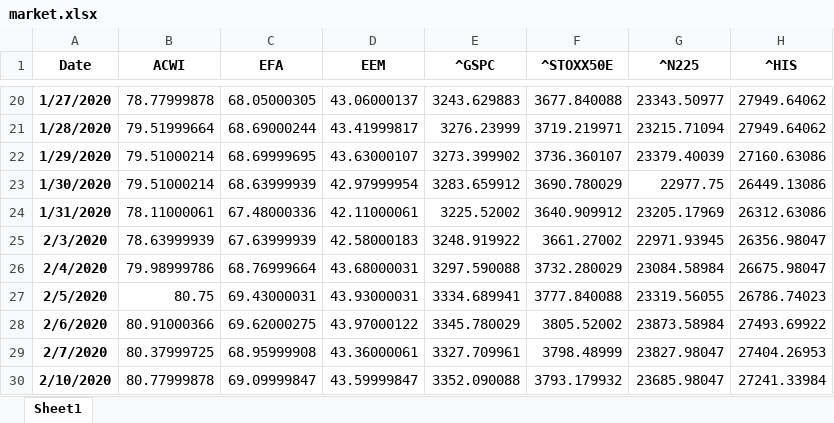
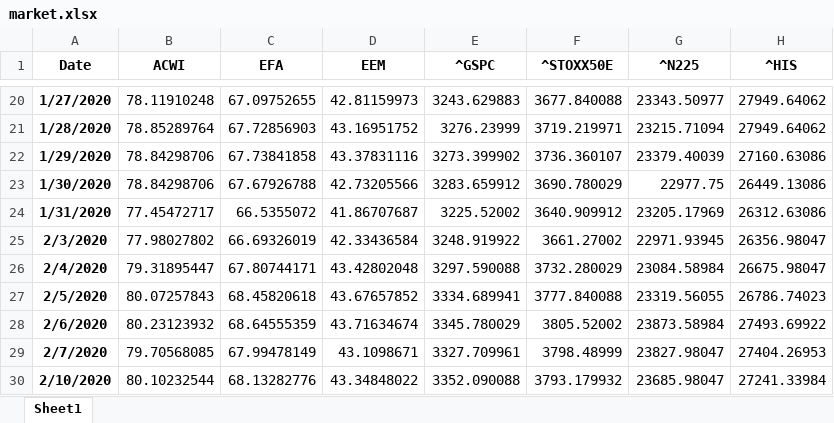
Before and after one commit to gem763/hw, an Excel workbook: market.xlsx, sheet Sheet1, drawn as a sheet; only a part is shown, gaps mark what is left out; values as stored, in another font and other column widths than the file's, no borders; charts and pictures not drawn; the diff covers the shown part only; the diff names each change by its address in the sheet, - before the commit and + after, or states it on an @@ line.

```diff
--- a/market.xlsx (sheet Sheet1)
+++ b/market.xlsx (sheet Sheet1)
-B20 (ACWI): 78.77999878
+B20 (ACWI): 78.11910248
-C20 (EFA): 68.05000305
+C20 (EFA): 67.09752655
-D20 (EEM): 43.06000137
+D20 (EEM): 42.81159973
-B21 (ACWI): 79.51999664
+B21 (ACWI): 78.85289764
-C21 (EFA): 68.69000244
+C21 (EFA): 67.72856903
-D21 (EEM): 43.41999817
+D21 (EEM): 43.16951752
-B22:B23 (ACWI): 79.51000214
+B22:B23 (ACWI): 78.84298706
-C22 (EFA): 68.69999695
+C22 (EFA): 67.73841858
-D22 (EEM): 43.63000107
+D22 (EEM): 43.37831116
-C23 (EFA): 68.63999939
+C23 (EFA): 67.67926788
-D23 (EEM): 42.97999954
+D23 (EEM): 42.73205566
-B24 (ACWI): 78.11000061
+B24 (ACWI): 77.45472717
-C24 (EFA): 67.48000336
+C24 (EFA): 66.5355072
-D24 (EEM): 42.11000061
+D24 (EEM): 41.86707687
-B25 (ACWI): 78.63999939
+B25 (ACWI): 77.98027802
-C25 (EFA): 67.63999939
+C25 (EFA): 66.69326019
-D25 (EEM): 42.58000183
+D25 (EEM): 42.33436584
-B26 (ACWI): 79.98999786
+B26 (ACWI): 79.31895447
-C26 (EFA): 68.76999664
+C26 (EFA): 67.80744171
-D26 (EEM): 43.68000031
+D26 (EEM): 43.42802048
-B27 (ACWI): 80.75
+B27 (ACWI): 80.07257843
-C27 (EFA): 69.43000031
+C27 (EFA): 68.45820618
-D27 (EEM): 43.93000031
+D27 (EEM): 43.67657852
-B28 (ACWI): 80.91000366
+B28 (ACWI): 80.23123932
-C28 (EFA): 69.62000275
+C28 (EFA): 68.64555359
-D28 (EEM): 43.97000122
+D28 (EEM): 43.71634674
-B29 (ACWI): 80.37999725
+B29 (ACWI): 79.70568085
-C29 (EFA): 68.95999908
+C29 (EFA): 67.99478149
-D29 (EEM): 43.36000061
+D29 (EEM): 43.1098671
-B30 (ACWI): 80.77999878
+B30 (ACWI): 80.10232544
-C30 (EFA): 69.09999847
+C30 (EFA): 68.13282776
-D30 (EEM): 43.59999847
+D30 (EEM): 43.34848022
```
Also changed, not shown: 21 added rows, 305 edited cells and cell formats elsewhere in this sheet, charts or pictures, 10 other files.
